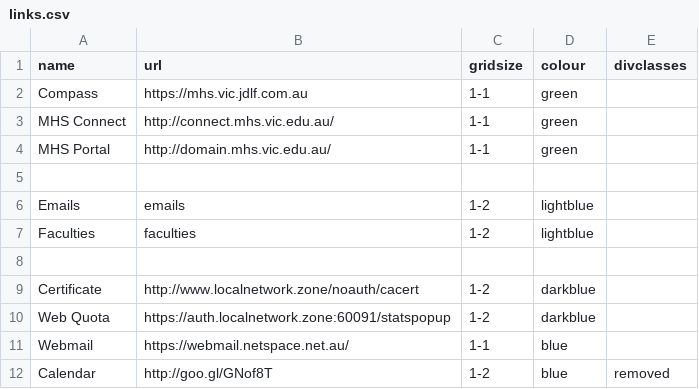
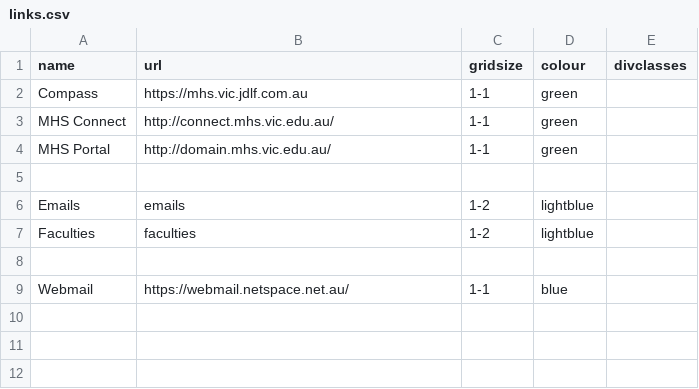
Before and after one commit to mhslinks/mhslinks.github.io-old, a CSV file: data/csv/links.csv, drawn as a sheet.

```diff
--- a/data/csv/links.csv
+++ b/data/csv/links.csv
@@ -8,5 +8,2 @@ Faculties,faculties,1-2,lightblue,
 ,,,,
-Certificate,http://www.localnetwork.zone/noauth/cacert,1-2,darkblue,
-Web Quota,https://auth.localnetwork.zone:60091/statspopup,1-2,darkblue,
 Webmail,https://webmail.netspace.net.au/,1-1,blue,
-Calendar,http://goo.gl/GNof8T,1-2,blue,removed
```
Also changed, not shown: data/csv/smalllinks.csv, 3 other files.
